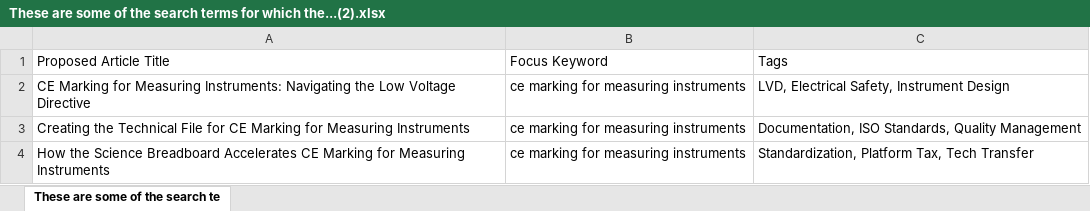
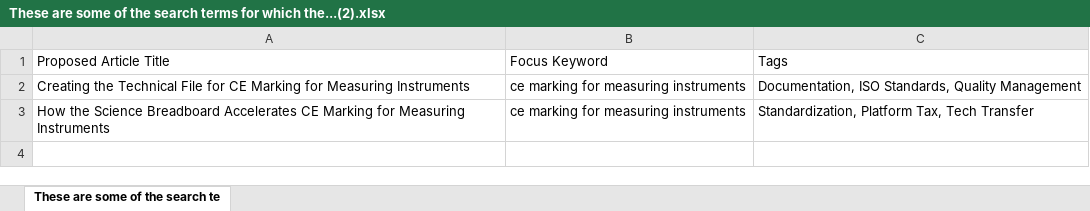
Before and after one commit to aquilesC/venturi-labs-website, an Excel workbook: temp_artifacts/These are some of the search terms for which the...(2).xlsx, sheet These are some of the search te, drawn as a sheet; values as stored, in another font and other column widths than the file's, no borders; charts and pictures not drawn; the diff names each change by its address in the sheet, - before the commit and + after, or states it on an @@ line.

Commit message:
Add article: CE Marking for Measuring Instruments: Navigating the Low Voltage Directive

```diff
--- a/temp_artifacts/These are some of the search terms for which the...(2).xlsx (sheet These are some of the search te)
+++ b/temp_artifacts/These are some of the search terms for which the...(2).xlsx (sheet These are some of the search te)
-row 2: CE Marking for Measuring Instruments: Navigating the Low Voltage Directive | ce marking for measuring instruments | LVD, Electrical Safety, Instrument Design
```
Also changed, not shown: 4 other files.
